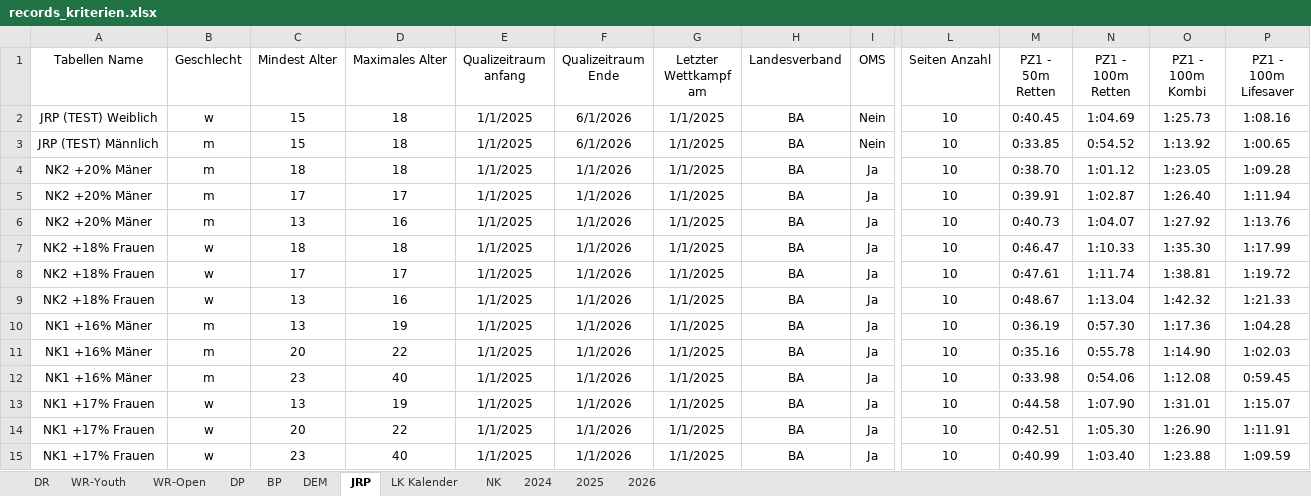
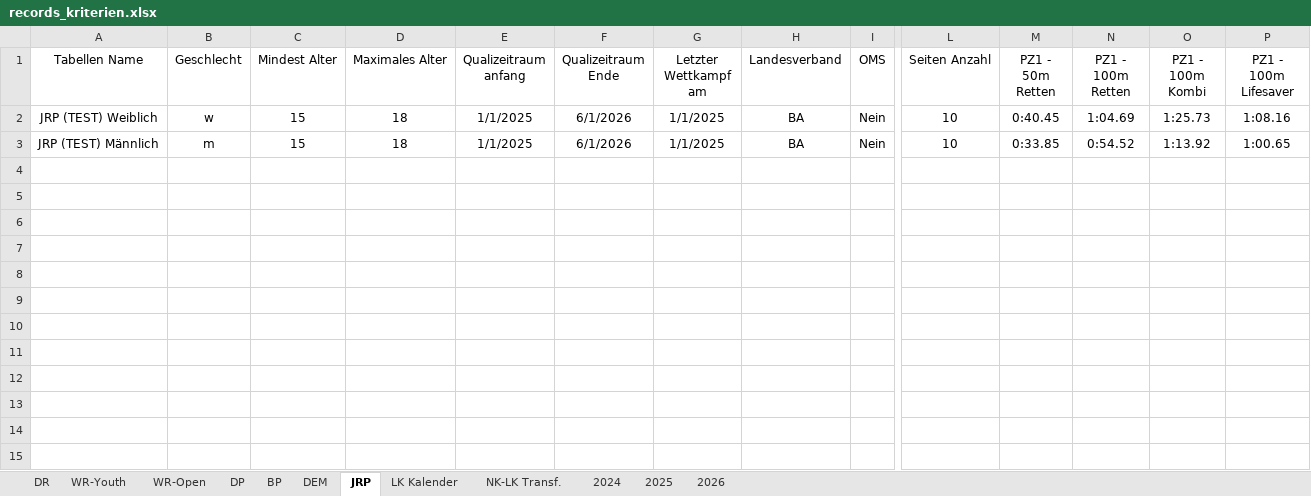
Before and after one commit to jp-gnad/Lifesaving_Baden, an Excel workbook: web/utilities/records_kriterien.xlsx, sheet JRP, drawn as a sheet; only a part is shown, gaps mark what is left out; values as stored, in another font and other column widths than the file's, no borders; table styles not drawn; rows hold the shown columns only; the diff names each change by its address in the sheet, - before the commit and + after, or states it on an @@ line.

```diff
--- a/web/utilities/records_kriterien.xlsx (sheet JRP)
+++ b/web/utilities/records_kriterien.xlsx (sheet JRP)
-sheet tab: NK
+sheet tab: NK-LK Transf.
-row 4: NK2 +20% Mäner | m | 18 | 18 | 1/1/2025 | 1/1/2026 | 1/1/2025 | BA | Ja | 10 | 0:38.70 | 1:01.12 | 1:23.05 | 1:09.28
-row 5: NK2 +20% Mäner | m | 17 | 17 | 1/1/2025 | 1/1/2026 | 1/1/2025 | BA | Ja | 10 | 0:39.91 | 1:02.87 | 1:26.40 | 1:11.94
-row 6: NK2 +20% Mäner | m | 13 | 16 | 1/1/2025 | 1/1/2026 | 1/1/2025 | BA | Ja | 10 | 0:40.73 | 1:04.07 | 1:27.92 | 1:13.76
-row 7: NK2 +18% Frauen | w | 18 | 18 | 1/1/2025 | 1/1/2026 | 1/1/2025 | BA | Ja | 10 | 0:46.47 | 1:10.33 | 1:35.30 | 1:17.99
-row 8: NK2 +18% Frauen | w | 17 | 17 | 1/1/2025 | 1/1/2026 | 1/1/2025 | BA | Ja | 10 | 0:47.61 | 1:11.74 | 1:38.81 | 1:19.72
-row 9: NK2 +18% Frauen | w | 13 | 16 | 1/1/2025 | 1/1/2026 | 1/1/2025 | BA | Ja | 10 | 0:48.67 | 1:13.04 | 1:42.32 | 1:21.33
-row 10: NK1 +16% Mäner | m | 13 | 19 | 1/1/2025 | 1/1/2026 | 1/1/2025 | BA | Ja | 10 | 0:36.19 | 0:57.30 | 1:17.36 | 1:04.28
-row 11: NK1 +16% Mäner | m | 20 | 22 | 1/1/2025 | 1/1/2026 | 1/1/2025 | BA | Ja | 10 | 0:35.16 | 0:55.78 | 1:14.90 | 1:02.03
-row 12: NK1 +16% Mäner | m | 23 | 40 | 1/1/2025 | 1/1/2026 | 1/1/2025 | BA | Ja | 10 | 0:33.98 | 0:54.06 | 1:12.08 | 0:59.45
-row 13: NK1 +17% Frauen | w | 13 | 19 | 1/1/2025 | 1/1/2026 | 1/1/2025 | BA | Ja | 10 | 0:44.58 | 1:07.90 | 1:31.01 | 1:15.07
-row 14: NK1 +17% Frauen | w | 20 | 22 | 1/1/2025 | 1/1/2026 | 1/1/2025 | BA | Ja | 10 | 0:42.51 | 1:05.30 | 1:26.90 | 1:11.91
-row 15: NK1 +17% Frauen | w | 23 | 40 | 1/1/2025 | 1/1/2026 | 1/1/2025 | BA | Ja | 10 | 0:40.99 | 1:03.40 | 1:23.88 | 1:09.59
```
Also changed, not shown: sheet NK-LK Transf., sheet BP, sheet DP, formulas that keep their value.
